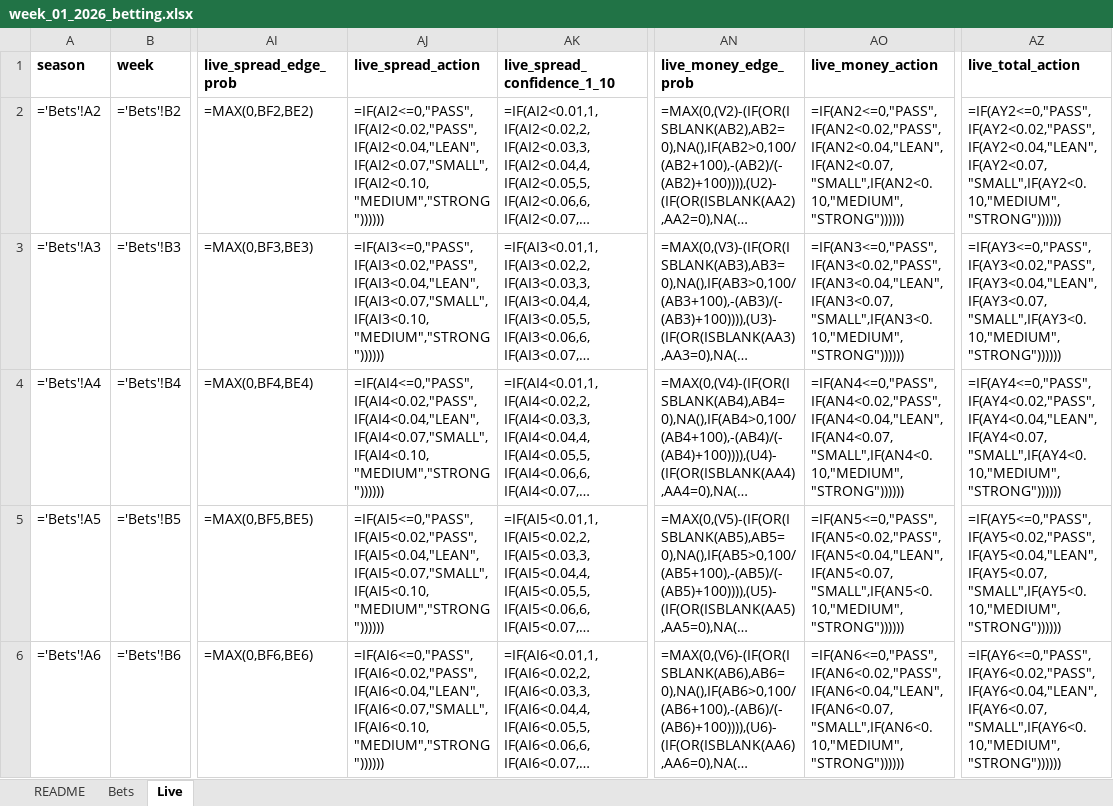
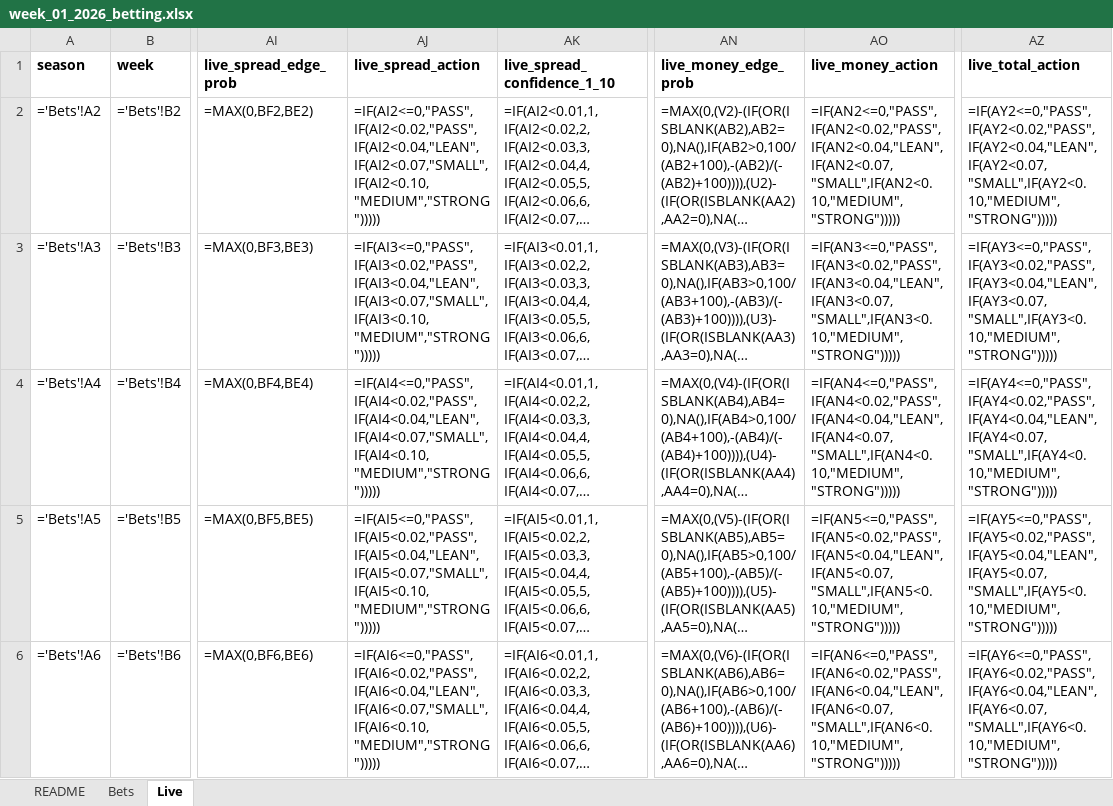
Before and after one commit to mitch-avis/nfl-predictor, an Excel workbook: reports/week_01_2026_betting.xlsx, sheet Live, drawn as a sheet; only a part is shown, gaps mark what is left out; long unchanged cells end in …; values as stored, in another font and other column widths than the file's, no borders; formulas without a stored value are shown as written; conditional formats not drawn; the diff covers the shown part only; the diff names each change by its address in the sheet, - before the commit and + after, or states it on an @@ line.

```diff
--- a/reports/week_01_2026_betting.xlsx (sheet Live)
+++ b/reports/week_01_2026_betting.xlsx (sheet Live)
-AJ2 (live_spread_action): =IF(AI2<=0,"PASS",IF(AI2<0.02,"PASS",IF(AI2<0.04,"LEAN",IF(AI2<0.07,"SMALL",IF(AI2<0.10,"MEDIUM","STRONG"))))))
+AJ2 (live_spread_action): =IF(AI2<=0,"PASS",IF(AI2<0.02,"PASS",IF(AI2<0.04,"LEAN",IF(AI2<0.07,"SMALL",IF(AI2<0.10,"MEDIUM","STRONG")))))
-AO2 (live_money_action): =IF(AN2<=0,"PASS",IF(AN2<0.02,"PASS",IF(AN2<0.04,"LEAN",IF(AN2<0.07,"SMALL",IF(AN2<0.10,"MEDIUM","STRONG"))))))
+AO2 (live_money_action): =IF(AN2<=0,"PASS",IF(AN2<0.02,"PASS",IF(AN2<0.04,"LEAN",IF(AN2<0.07,"SMALL",IF(AN2<0.10,"MEDIUM","STRONG")))))
-AZ2 (live_total_action): =IF(AY2<=0,"PASS",IF(AY2<0.02,"PASS",IF(AY2<0.04,"LEAN",IF(AY2<0.07,"SMALL",IF(AY2<0.10,"MEDIUM","STRONG"))))))
+AZ2 (live_total_action): =IF(AY2<=0,"PASS",IF(AY2<0.02,"PASS",IF(AY2<0.04,"LEAN",IF(AY2<0.07,"SMALL",IF(AY2<0.10,"MEDIUM","STRONG")))))
-AJ3 (live_spread_action): =IF(AI3<=0,"PASS",IF(AI3<0.02,"PASS",IF(AI3<0.04,"LEAN",IF(AI3<0.07,"SMALL",IF(AI3<0.10,"MEDIUM","STRONG"))))))
+AJ3 (live_spread_action): =IF(AI3<=0,"PASS",IF(AI3<0.02,"PASS",IF(AI3<0.04,"LEAN",IF(AI3<0.07,"SMALL",IF(AI3<0.10,"MEDIUM","STRONG")))))
-AO3 (live_money_action): =IF(AN3<=0,"PASS",IF(AN3<0.02,"PASS",IF(AN3<0.04,"LEAN",IF(AN3<0.07,"SMALL",IF(AN3<0.10,"MEDIUM","STRONG"))))))
+AO3 (live_money_action): =IF(AN3<=0,"PASS",IF(AN3<0.02,"PASS",IF(AN3<0.04,"LEAN",IF(AN3<0.07,"SMALL",IF(AN3<0.10,"MEDIUM","STRONG")))))
-AZ3 (live_total_action): =IF(AY3<=0,"PASS",IF(AY3<0.02,"PASS",IF(AY3<0.04,"LEAN",IF(AY3<0.07,"SMALL",IF(AY3<0.10,"MEDIUM","STRONG"))))))
+AZ3 (live_total_action): =IF(AY3<=0,"PASS",IF(AY3<0.02,"PASS",IF(AY3<0.04,"LEAN",IF(AY3<0.07,"SMALL",IF(AY3<0.10,"MEDIUM","STRONG")))))
-AJ4 (live_spread_action): =IF(AI4<=0,"PASS",IF(AI4<0.02,"PASS",IF(AI4<0.04,"LEAN",IF(AI4<0.07,"SMALL",IF(AI4<0.10,"MEDIUM","STRONG"))))))
+AJ4 (live_spread_action): =IF(AI4<=0,"PASS",IF(AI4<0.02,"PASS",IF(AI4<0.04,"LEAN",IF(AI4<0.07,"SMALL",IF(AI4<0.10,"MEDIUM","STRONG")))))
-AO4 (live_money_action): =IF(AN4<=0,"PASS",IF(AN4<0.02,"PASS",IF(AN4<0.04,"LEAN",IF(AN4<0.07,"SMALL",IF(AN4<0.10,"MEDIUM","STRONG"))))))
+AO4 (live_money_action): =IF(AN4<=0,"PASS",IF(AN4<0.02,"PASS",IF(AN4<0.04,"LEAN",IF(AN4<0.07,"SMALL",IF(AN4<0.10,"MEDIUM","STRONG")))))
-AZ4 (live_total_action): =IF(AY4<=0,"PASS",IF(AY4<0.02,"PASS",IF(AY4<0.04,"LEAN",IF(AY4<0.07,"SMALL",IF(AY4<0.10,"MEDIUM","STRONG"))))))
+AZ4 (live_total_action): =IF(AY4<=0,"PASS",IF(AY4<0.02,"PASS",IF(AY4<0.04,"LEAN",IF(AY4<0.07,"SMALL",IF(AY4<0.10,"MEDIUM","STRONG")))))
-AJ5 (live_spread_action): =IF(AI5<=0,"PASS",IF(AI5<0.02,"PASS",IF(AI5<0.04,"LEAN",IF(AI5<0.07,"SMALL",IF(AI5<0.10,"MEDIUM","STRONG"))))))
+AJ5 (live_spread_action): =IF(AI5<=0,"PASS",IF(AI5<0.02,"PASS",IF(AI5<0.04,"LEAN",IF(AI5<0.07,"SMALL",IF(AI5<0.10,"MEDIUM","STRONG")))))
-AO5 (live_money_action): =IF(AN5<=0,"PASS",IF(AN5<0.02,"PASS",IF(AN5<0.04,"LEAN",IF(AN5<0.07,"SMALL",IF(AN5<0.10,"MEDIUM","STRONG"))))))
+AO5 (live_money_action): =IF(AN5<=0,"PASS",IF(AN5<0.02,"PASS",IF(AN5<0.04,"LEAN",IF(AN5<0.07,"SMALL",IF(AN5<0.10,"MEDIUM","STRONG")))))
-AZ5 (live_total_action): =IF(AY5<=0,"PASS",IF(AY5<0.02,"PASS",IF(AY5<0.04,"LEAN",IF(AY5<0.07,"SMALL",IF(AY5<0.10,"MEDIUM","STRONG"))))))
+AZ5 (live_total_action): =IF(AY5<=0,"PASS",IF(AY5<0.02,"PASS",IF(AY5<0.04,"LEAN",IF(AY5<0.07,"SMALL",IF(AY5<0.10,"MEDIUM","STRONG")))))
-AJ6 (live_spread_action): =IF(AI6<=0,"PASS",IF(AI6<0.02,"PASS",IF(AI6<0.04,"LEAN",IF(AI6<0.07,"SMALL",IF(AI6<0.10,"MEDIUM","STRONG"))))))
+AJ6 (live_spread_action): =IF(AI6<=0,"PASS",IF(AI6<0.02,"PASS",IF(AI6<0.04,"LEAN",IF(AI6<0.07,"SMALL",IF(AI6<0.10,"MEDIUM","STRONG")))))
-AO6 (live_money_action): =IF(AN6<=0,"PASS",IF(AN6<0.02,"PASS",IF(AN6<0.04,"LEAN",IF(AN6<0.07,"SMALL",IF(AN6<0.10,"MEDIUM","STRONG"))))))
+AO6 (live_money_action): =IF(AN6<=0,"PASS",IF(AN6<0.02,"PASS",IF(AN6<0.04,"LEAN",IF(AN6<0.07,"SMALL",IF(AN6<0.10,"MEDIUM","STRONG")))))
-AZ6 (live_total_action): =IF(AY6<=0,"PASS",IF(AY6<0.02,"PASS",IF(AY6<0.04,"LEAN",IF(AY6<0.07,"SMALL",IF(AY6<0.10,"MEDIUM","STRONG"))))))
+AZ6 (live_total_action): =IF(AY6<=0,"PASS",IF(AY6<0.02,"PASS",IF(AY6<0.04,"LEAN",IF(AY6<0.07,"SMALL",IF(AY6<0.10,"MEDIUM","STRONG")))))
```
Also changed, not shown: 33 edited cells elsewhere in this sheet, sheet Bets, 2 other files.
